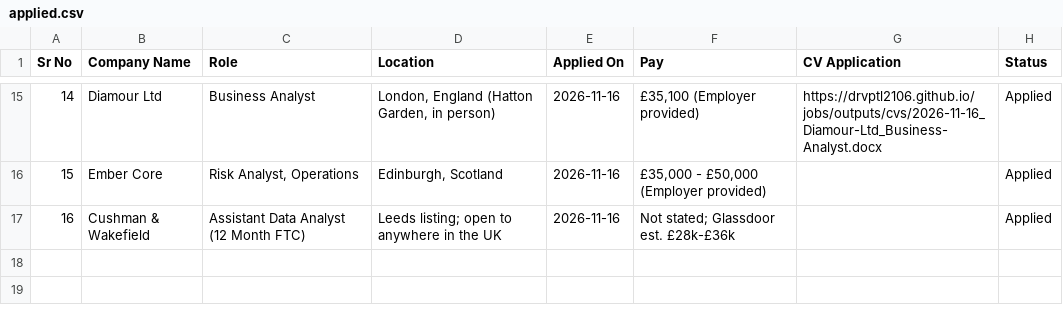
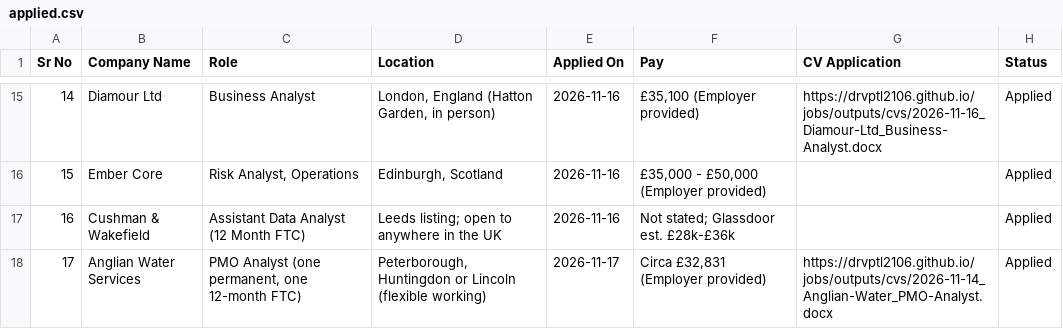
Before and after one commit to Drvptl2106/jobs, a CSV file: data/applied.csv, drawn as a sheet; only a part is shown, gaps mark what is left out.

```diff
--- a/data/applied.csv
+++ b/data/applied.csv
@@ -17 +17,2 @@ Sr No,Company Name,Role,Location,Applied On,Pay,CV Application,Status
 16,Cushman & Wakefield,Assistant Data Analyst (12 Month FTC),Leeds listing; open to anywhere in the UK,2026-11-16,Not stated; Glassdoor est. £28k-£36k,,Applied
+17,Anglian Water Services,"PMO Analyst (one permanent, one 12-month FTC)","Peterborough, Huntingdon or Lincoln (flexible working)",2026-11-17,"Circa £32,831 (Employer provided)",https://drvptl2106.github.io/jobs/outputs/cvs/2026-11-14_Anglian-Water_PMO-Analyst.docx,Applied
```
Also changed, not shown: 2 other files.
